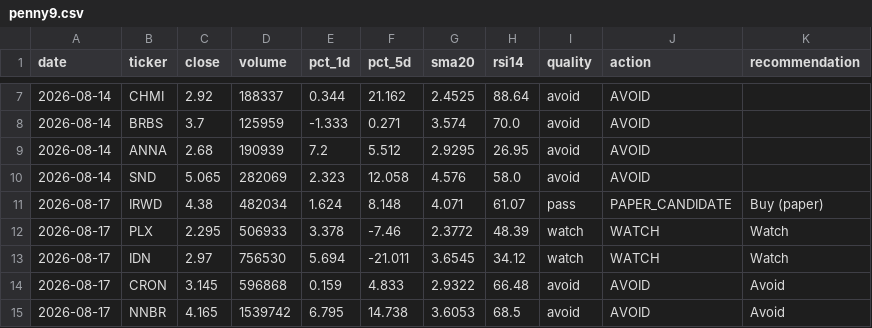
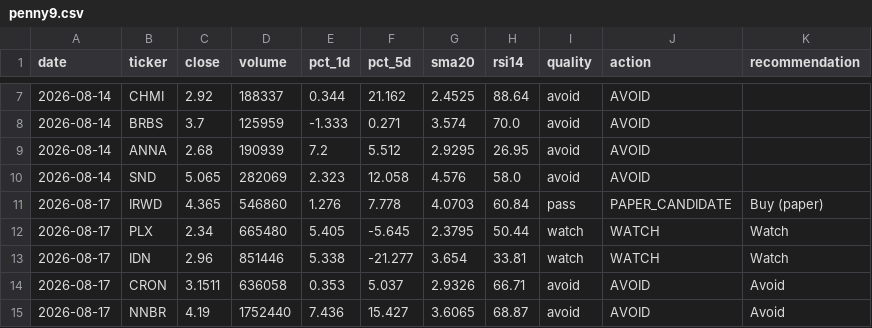
Before and after one commit to singro86/StocksScanner, a CSV file: research/timeseries/penny9.csv, drawn as a sheet; only a part is shown, gaps mark what is left out; the diff covers the shown part only.

```diff
--- a/research/timeseries/penny9.csv
+++ b/research/timeseries/penny9.csv
@@ -10,6 +10,6 @@ date,ticker,close,volume,pct_1d,pct_5d,sma20,rsi14,quality,action,recommendation
 2026-08-14,SND,5.065,282069,2.323,12.058,4.576,58.0,avoid,AVOID,
-2026-08-17,IRWD,4.38,482034,1.624,8.148,4.071,61.07,pass,PAPER_CANDIDATE,Buy (paper)
-2026-08-17,PLX,2.295,506933,3.378,-7.46,2.3772,48.39,watch,WATCH,Watch
-2026-08-17,IDN,2.97,756530,5.694,-21.011,3.6545,34.12,watch,WATCH,Watch
-2026-08-17,CRON,3.145,596868,0.159,4.833,2.9322,66.48,avoid,AVOID,Avoid
-2026-08-17,NNBR,4.165,1539742,6.795,14.738,3.6053,68.5,avoid,AVOID,Avoid
+2026-08-17,IRWD,4.365,546860,1.276,7.778,4.0703,60.84,pass,PAPER_CANDIDATE,Buy (paper)
+2026-08-17,PLX,2.34,665480,5.405,-5.645,2.3795,50.44,watch,WATCH,Watch
+2026-08-17,IDN,2.96,851446,5.338,-21.277,3.654,33.81,watch,WATCH,Watch
+2026-08-17,CRON,3.1511,636058,0.353,5.037,2.9326,66.71,avoid,AVOID,Avoid
+2026-08-17,NNBR,4.19,1752440,7.436,15.427,3.6065,68.87,avoid,AVOID,Avoid
```
Also changed, not shown: 19 edited cells elsewhere in this file, research/timeseries/penny-secondary.csv, 3 other files.
